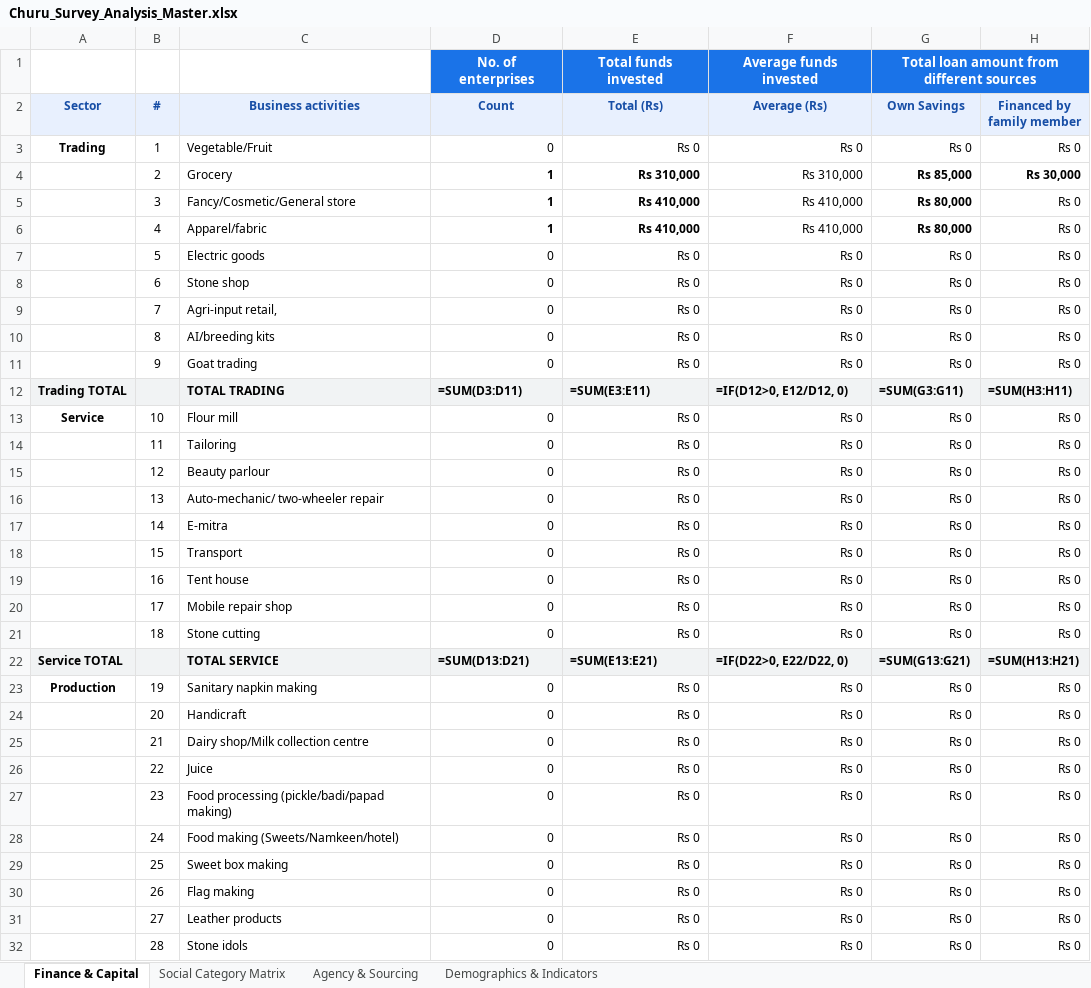
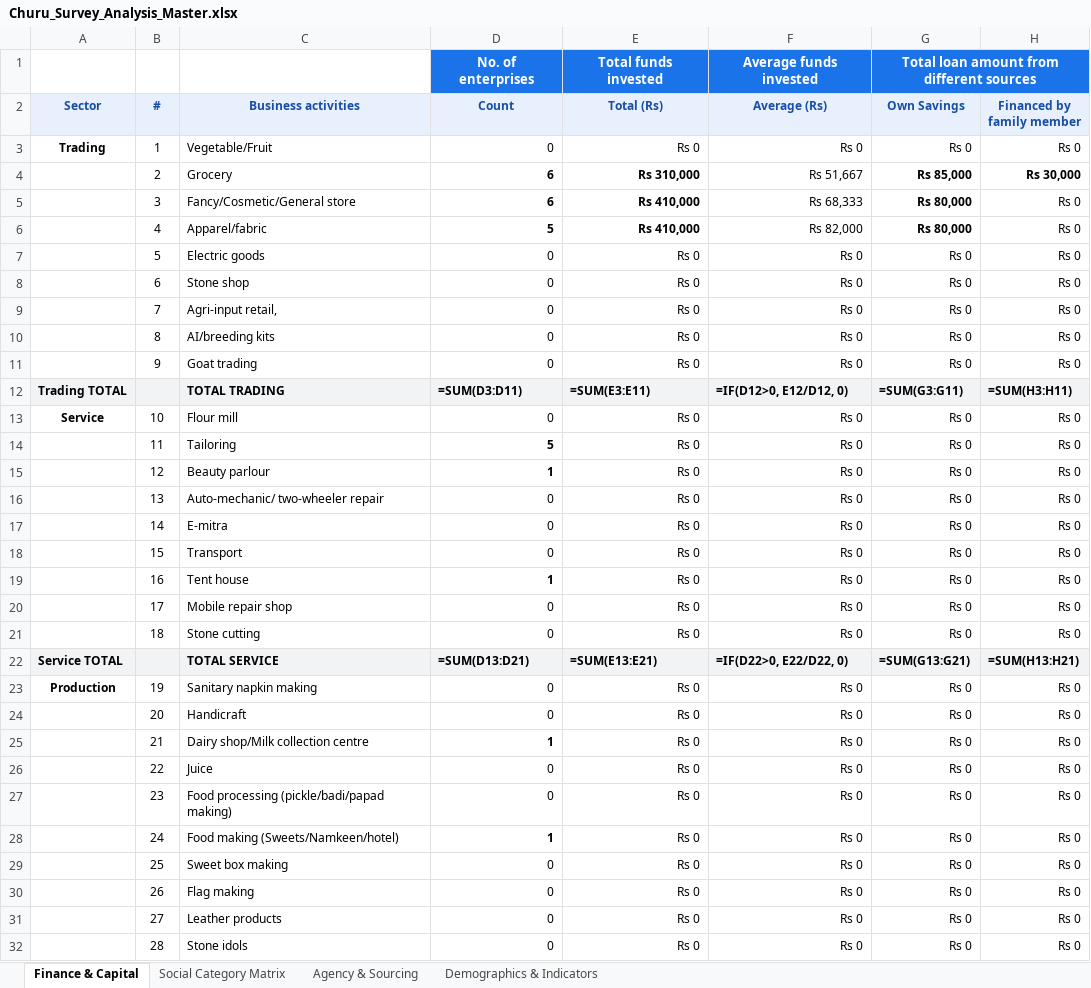
Before and after one commit to OmmNoMi/AppSheets, an Excel workbook: Projects/CmF_SHG_Women_Entrepreneurs/reports/district_analysis/Churu/excel/Churu_Survey_Analysis_Master.xlsx, sheet Finance & Capital, drawn as a sheet; only a part is shown; values as stored, in another font and other column widths than the file's, no borders; formulas without a stored value are shown as written; the diff names each change by its address in the sheet, - before the commit and + after, or states it on an @@ line.

```diff
--- a/Projects/CmF_SHG_Women_Entrepreneurs/reports/district_analysis/Churu/excel/Churu_Survey_Analysis_Master.xlsx (sheet Finance & Capital)
+++ b/Projects/CmF_SHG_Women_Entrepreneurs/reports/district_analysis/Churu/excel/Churu_Survey_Analysis_Master.xlsx (sheet Finance & Capital)
-D4:D5 (Count): 1
+D4:D5 (Count): 6
-F4 (Average (Rs)): Rs 310,000
+F4 (Average (Rs)): Rs 51,667
-F5 (Average (Rs)): Rs 410,000
+F5 (Average (Rs)): Rs 68,333
-D6 (Count): 1
+D6 (Count): 5
-F6 (Average (Rs)): Rs 410,000
+F6 (Average (Rs)): Rs 82,000
-D14 (Count): 0
+D14 (Count): 5
-D14:D15 bold: off
+D14:D15 bold: on
-D15 (Count): 0
+D15 (Count): 1
-D19 (Count): 0
+D19 (Count): 1
-D19 bold: off
+D19 bold: on
-D25 (Count): 0
+D25 (Count): 1
-D25 bold: off
+D25 bold: on
-D28 (Count): 0
+D28 (Count): 1
-D28 bold: off
+D28 bold: on
```
Also changed, not shown: sheet Demographics & Indicators, sheet Social Category Matrix, sheet Agency & Sourcing, Projects/CmF_SHG_Women_Entrepreneurs/reports/district_analysis/All_Rajasthan/excel/All_Rajasthan_Survey_Analysis_Master.xlsx, Projects/CmF_SHG_Women_Entrepreneurs/reports/district_analysis/Dausa/excel/Dausa_Survey_Analysis_Master.xlsx, 22 other files.
